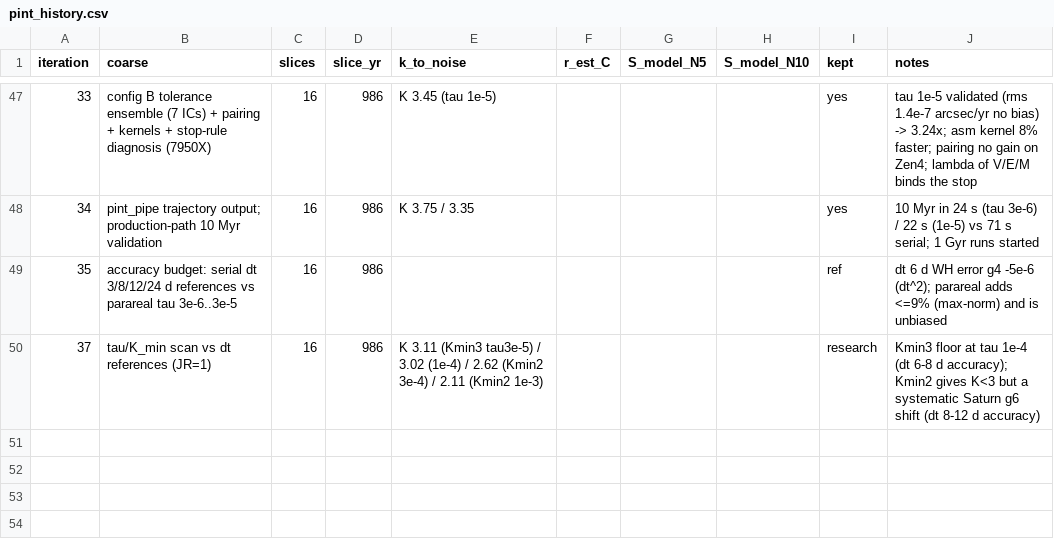
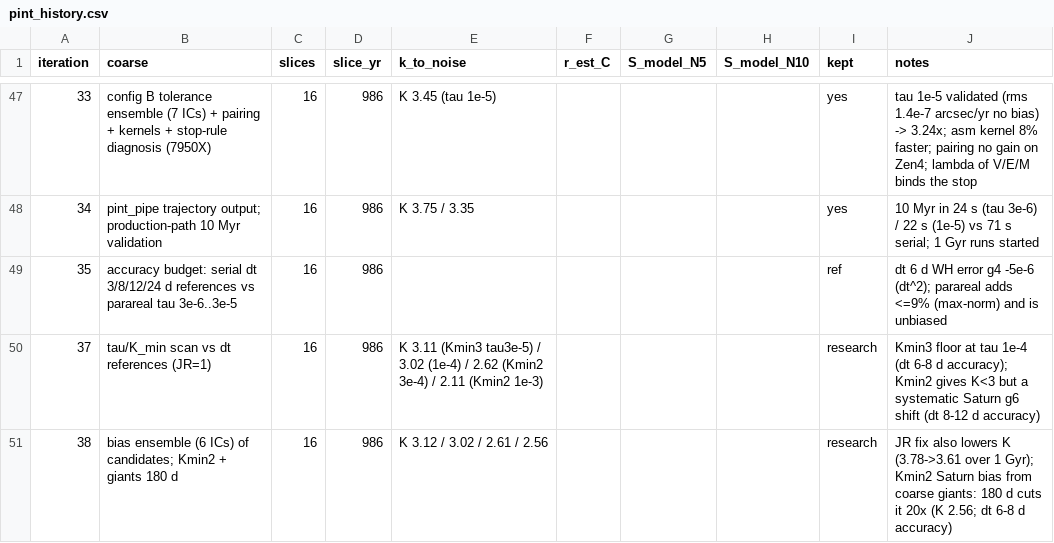
Before and after one commit to hippke/parachron, a CSV file: whfaster/pint_history.csv, drawn as a sheet; only a part is shown, gaps mark what is left out; the diff names each change by its address in the sheet, - before the commit and + after, or states it on an @@ line.

```diff
--- a/whfaster/pint_history.csv
+++ b/whfaster/pint_history.csv
+row 51: 38 | bias ensemble (6 ICs) of candidates; Kmin2 + giants 180 d | 16 | 986 | K 3.12 / 3.02 / 2.61 / 2.56 |  |  |  | research | JR fix also lowers K (3.78->3.61 over 1 Gyr); Kmin2 Saturn bias from coarse giants: 180 d cuts it 20x (K 2.56; dt 6-8 d accuracy)
```
Also changed, not shown: 2 other files.
